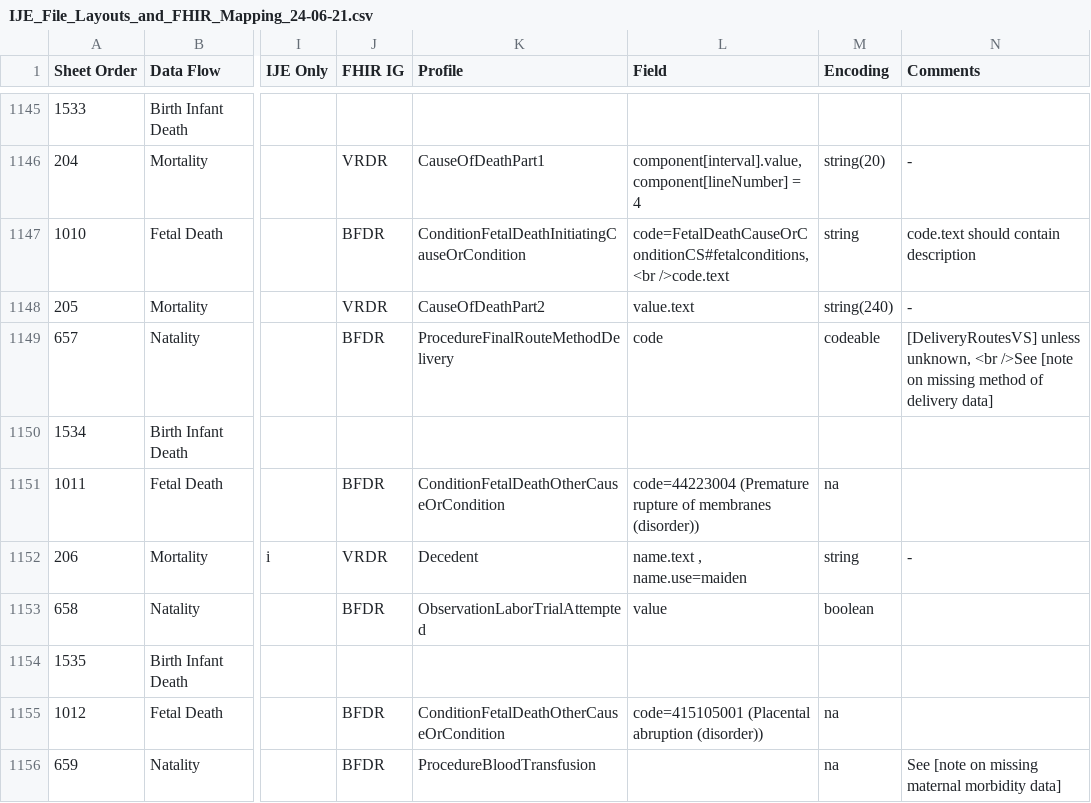
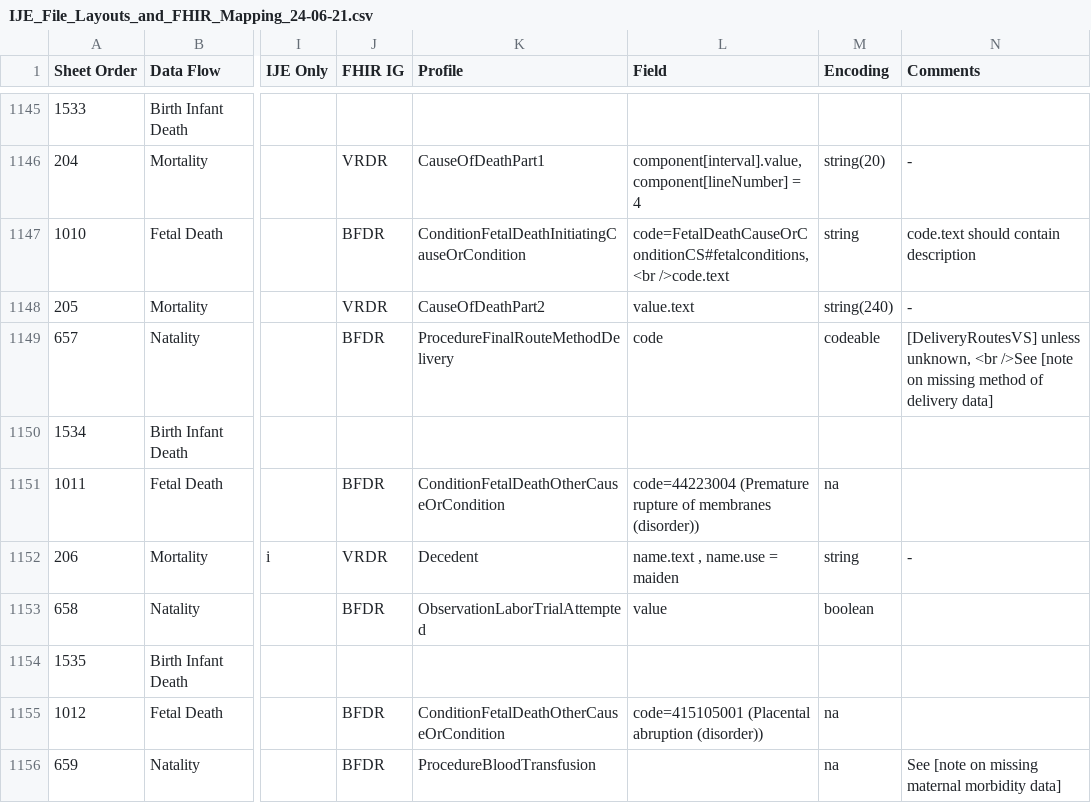
Before and after one commit to nightingaleproject/vital_records_sheets, a CSV file: IJE_File_Layouts_and_FHIR_Mapping_24-06-21.csv, drawn as a sheet; only a part is shown, gaps mark what is left out; the diff covers the shown part only; the diff names each change by its address in the sheet, - before the commit and + after, or states it on an @@ line.

```diff
--- a/IJE_File_Layouts_and_FHIR_Mapping_24-06-21.csv
+++ b/IJE_File_Layouts_and_FHIR_Mapping_24-06-21.csv
-L1152 (Field): name.text , name.use=maiden
+L1152 (Field): name.text , name.use = maiden
```
Also changed, not shown: 5 edited cells elsewhere in this file.
